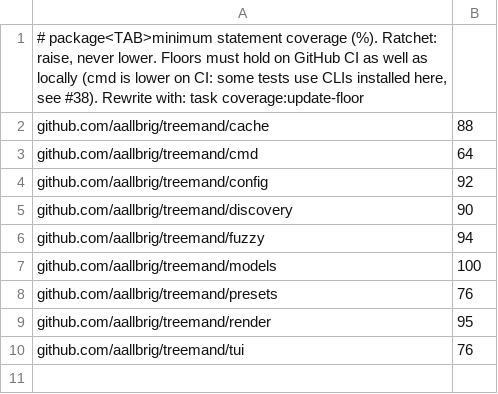
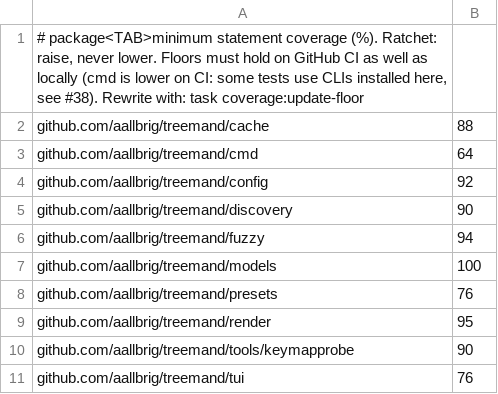
Before and after one commit to aallbrig/treemand, a TSV file: scripts/coverage_floor.tsv, drawn as a sheet.

```diff
--- a/scripts/coverage_floor.tsv
+++ b/scripts/coverage_floor.tsv
@@ -9,2 +9,3 @@ github.com/aallbrig/treemand/presets	76
 github.com/aallbrig/treemand/render	95
+github.com/aallbrig/treemand/tools/keymapprobe	90
 github.com/aallbrig/treemand/tui	76
```
Also changed, not shown: 12 other files.
